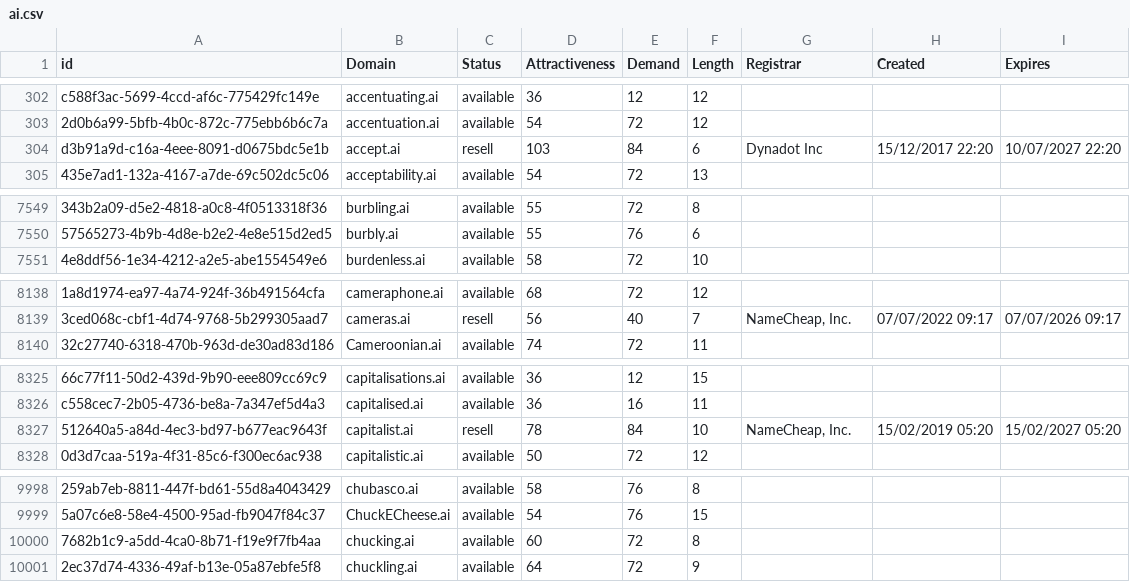
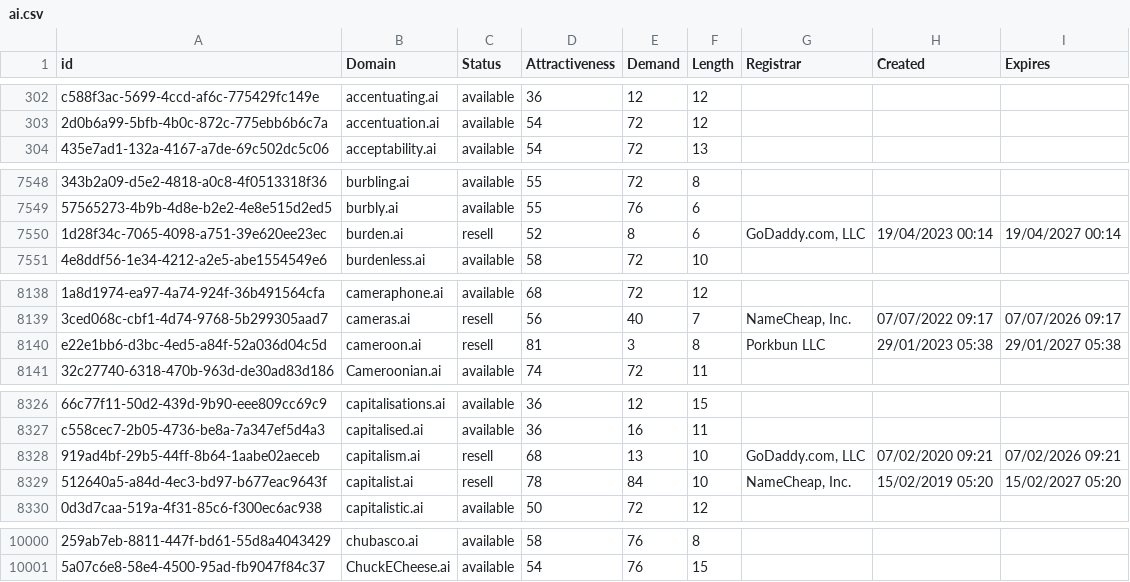
Before and after one commit to UniqueDomains/ai-oneword-domains, a CSV file: ai.csv, drawn as a sheet; only a part is shown, gaps mark what is left out; removed rows and columns are numbered as before the commit, all else as after; the diff covers the shown part only; the diff names each change by its address in the sheet, - before the commit and + after, or states it on an @@ line.

Commit message:
Domains update

```diff
--- a/ai.csv
+++ b/ai.csv
-row 304: d3b91a9d-c16a-4eee-8091-d0675bdc5e1b | accept.ai | resell | 103 | 84 | 6 | Dynadot Inc | 15/12/2017 22:20 | 10/07/2027 22:20
+row 7550: 1d28f34c-7065-4098-a751-39e620ee23ec | burden.ai | resell | 52 | 8 | 6 | GoDaddy.com, LLC | 19/04/2023 00:14 | 19/04/2027 00:14
+row 8140: e22e1bb6-d3bc-4ed5-a84f-52a036d04c5d | cameroon.ai | resell | 81 | 3 | 8 | Porkbun LLC | 29/01/2023 05:38 | 29/01/2027 05:38
+row 8328: 919ad4bf-29b5-44ff-8b64-1aabe02aeceb | capitalism.ai | resell | 68 | 13 | 10 | GoDaddy.com, LLC | 07/02/2020 09:21 | 07/02/2026 09:21
-row 10000: 7682b1c9-a5dd-4ca0-8b71-f19e9f7fb4aa | chucking.ai | available | 60 | 72 | 8
-row 10001: 2ec37d74-4336-49af-b13e-05a87ebfe5f8 | chuckling.ai | available | 64 | 72 | 9
```
Also changed, not shown: 2 added rows, 2 removed rows and 19 edited cells elsewhere in this file, 2 other files.
